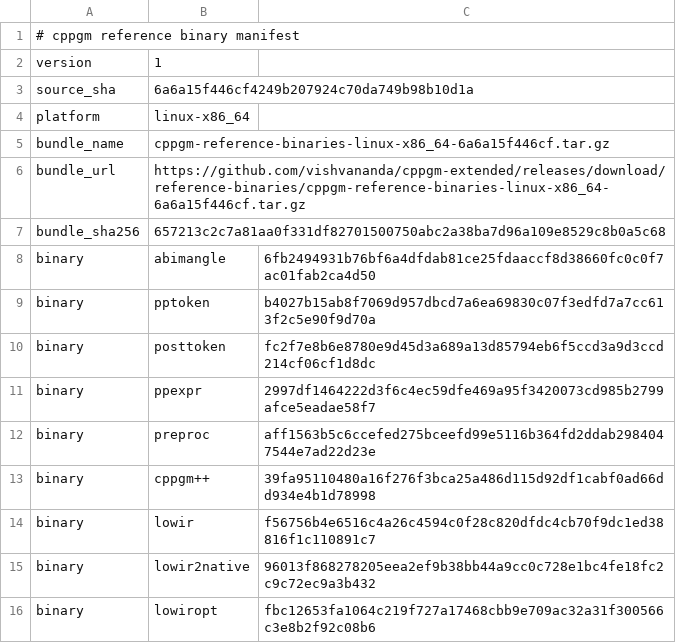
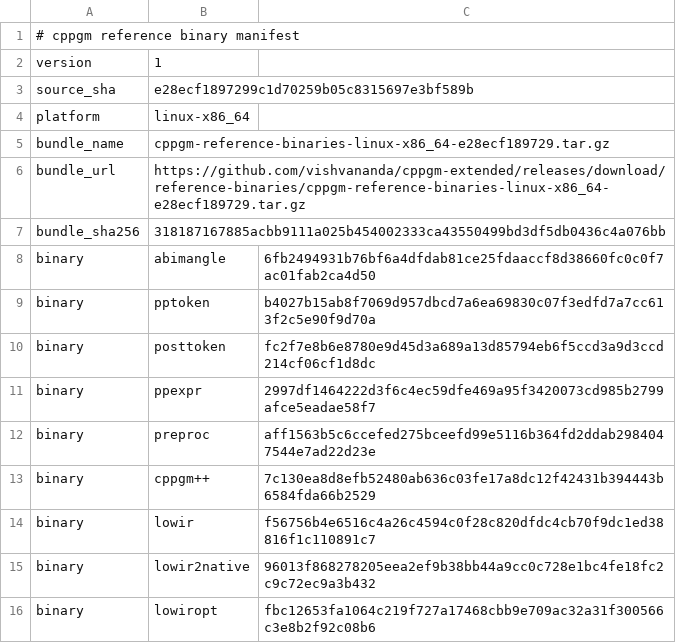
Before and after one commit to vishvananda/cppgm-assignments, a TSV file: reference-binaries/manifest.tsv, drawn as a sheet.

Commit message:
Export assignments from cppgm-extended e28ecf189729

```diff
--- a/reference-binaries/manifest.tsv
+++ b/reference-binaries/manifest.tsv
@@ -2,7 +2,7 @@
 version	1
-source_sha	6a6a15f446cf4249b207924c70da749b98b10d1a
+source_sha	e28ecf1897299c1d70259b05c8315697e3bf589b
 platform	linux-x86_64
-bundle_name	cppgm-reference-binaries-linux-x86_64-6a6a15f446cf.tar.gz
-bundle_url	https://github.com/vishvananda/cppgm-extended/releases/download/reference-binaries/cppgm-reference-binaries-linux-x86_64-6a6a15f446cf.tar.gz
-bundle_sha256	657213c2c7a81aa0f331df82701500750abc2a38ba7d96a109e8529c8b0a5c68
+bundle_name	cppgm-reference-binaries-linux-x86_64-e28ecf189729.tar.gz
+bundle_url	https://github.com/vishvananda/cppgm-extended/releases/download/reference-binaries/cppgm-reference-binaries-linux-x86_64-e28ecf189729.tar.gz
+bundle_sha256	318187167885acbb9111a025b454002333ca43550499bd3df5db0436c4a076bb
 binary	abimangle	6fb2494931b76bf6a4dfdab81ce25fdaaccf8d38660fc0c0f7ac01fab2ca4d50
@@ -12,3 +12,3 @@ binary	ppexpr	2997df1464222d3f6c4ec59dfe469a95f3420073cd985b2799afce5eadae58f7
 binary	preproc	aff1563b5c6ccefed275bceefd99e5116b364fd2ddab2984047544e7ad22d23e
-binary	cppgm++	39fa95110480a16f276f3bca25a486d115d92df1cabf0ad66dd934e4b1d78998
+binary	cppgm++	7c130ea8d8efb52480ab636c03fe17a8dc12f42431b394443b6584fda66b2529
 binary	lowir	f56756b4e6516c4a26c4594c0f28c820dfdc4cb70f9dc1ed38816f1c110891c7
```
